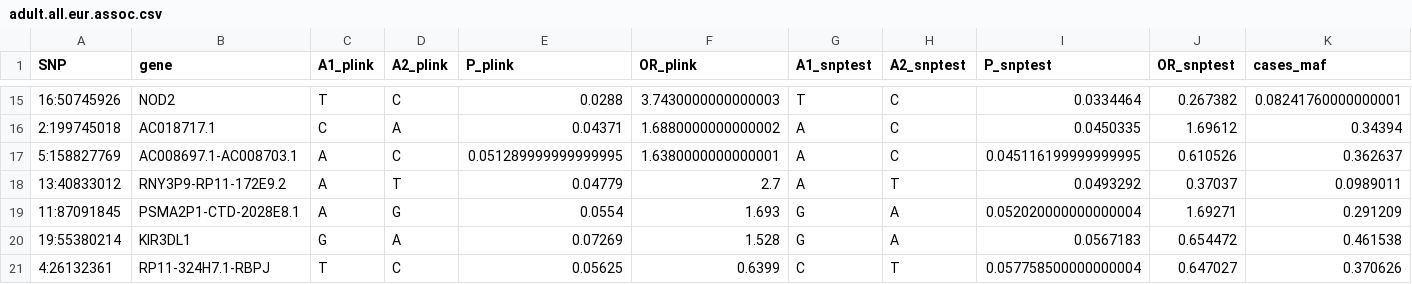
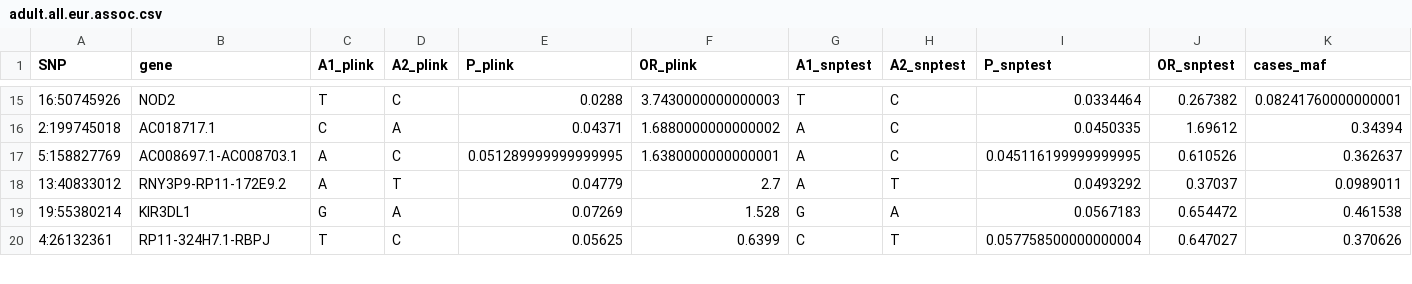
Before and after one commit to shiva-g/ibd-gwas, a CSV file: writeup/tables/adult.all.eur.assoc.csv, drawn as a sheet; only a part is shown, gaps mark what is left out; rows hold the shown columns only; the diff names each change by its address in the sheet, - before the commit and + after, or states it on an @@ line.

```diff
--- a/writeup/tables/adult.all.eur.assoc.csv
+++ b/writeup/tables/adult.all.eur.assoc.csv
-row 19: 11:87091845 | PSMA2P1-CTD-2028E8.1 | A | G | 0.0554 | 1.693 | G | A | 0.052020000000000004 | 1.69271 | 0.291209
```
Also changed, not shown: writeup/tables/adult.all.tpop.assoc.csv, writeup/tables/adult.early.eur.assoc.csv, 24 other files.
